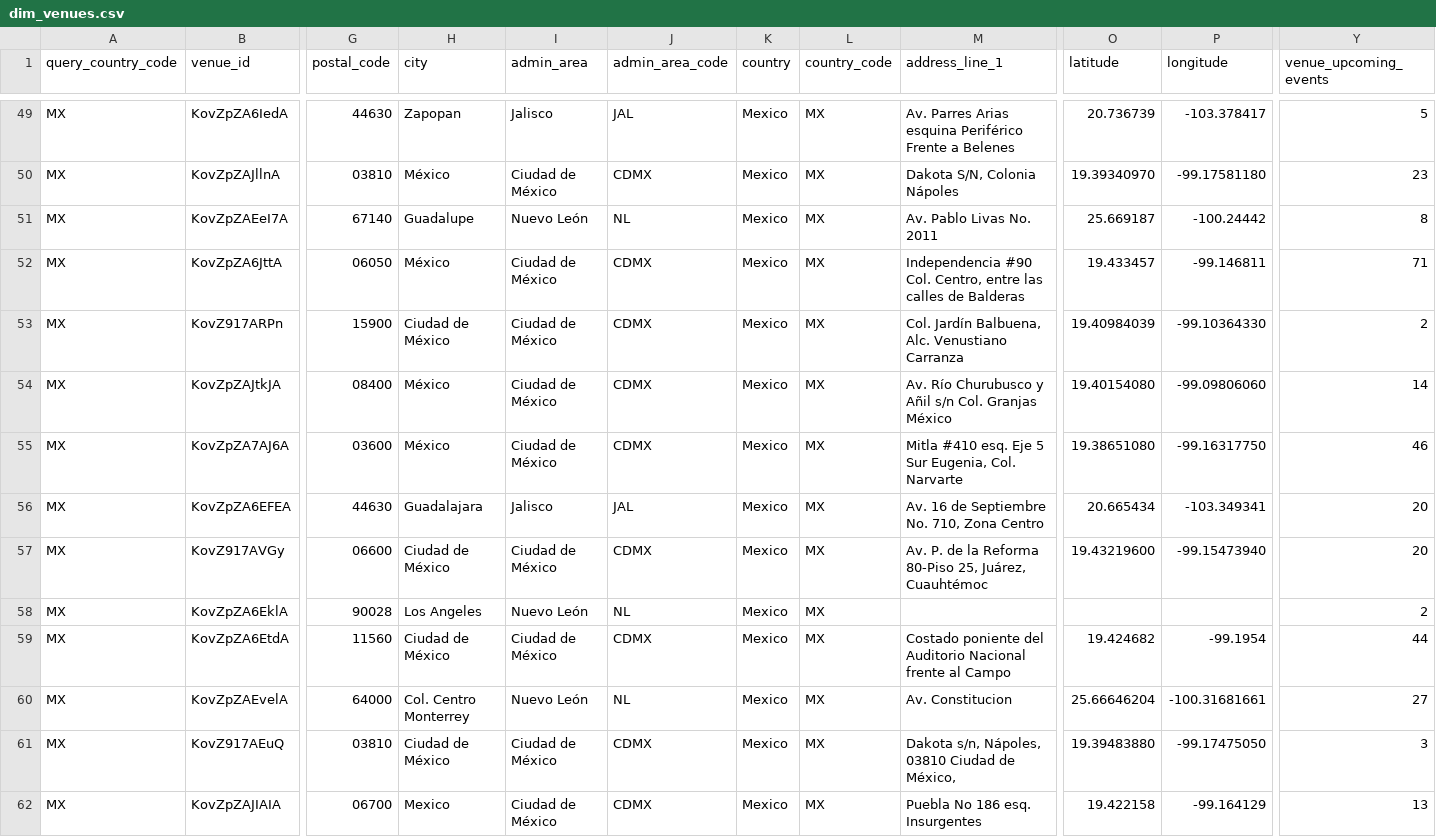
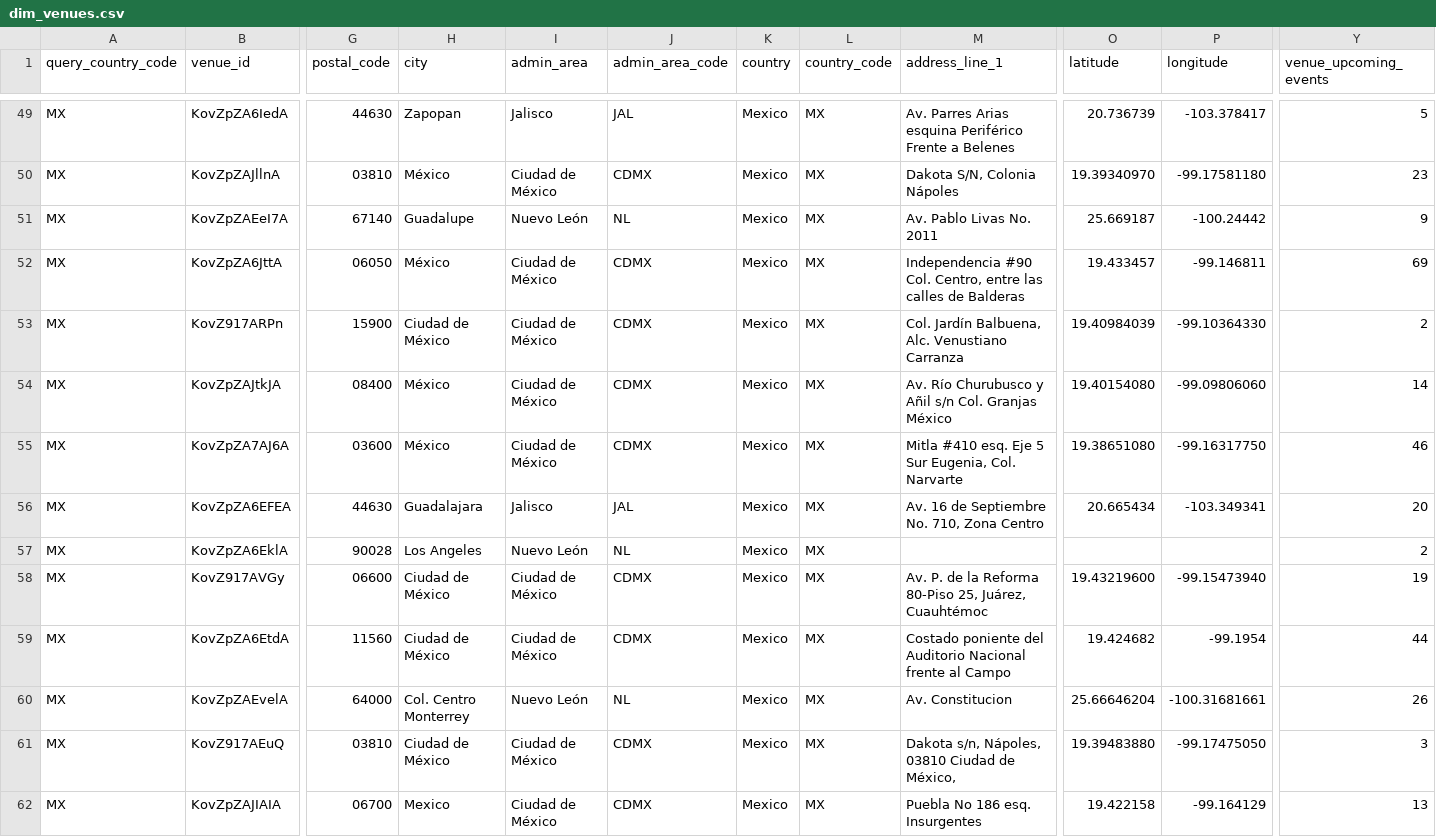
Before and after one commit to DavidCastilloSKT/analisis-oferta-musical-mexico-ticketmaster, a CSV file: data/processed/enriched_latam/dim_venues.csv, drawn as a sheet; only a part is shown, gaps mark what is left out; removed rows and columns are numbered as before the commit, all else as after; rows hold the shown columns only; the diff covers the shown part only; the diff names each change by its address in the sheet, - before the commit and + after, or states it on an @@ line.

```diff
--- a/data/processed/enriched_latam/dim_venues.csv
+++ b/data/processed/enriched_latam/dim_venues.csv
-Y51 (venue_upcoming_events): 8
+Y51 (venue_upcoming_events): 9
-Y52 (venue_upcoming_events): 71
+Y52 (venue_upcoming_events): 69
-row 57: MX | KovZ917AVGy | 06600 | Ciudad de México | Ciudad de México | CDMX | Mexico | MX | Av. P. de la Reforma 80-Piso 25, Juárez, Cuauhtémoc | 19.43219600 | -99.15473940 | 20
+row 58: MX | KovZ917AVGy | 06600 | Ciudad de México | Ciudad de México | CDMX | Mexico | MX | Av. P. de la Reforma 80-Piso 25, Juárez, Cuauhtémoc | 19.43219600 | -99.15473940 | 19
-Y60 (venue_upcoming_events): 27
+Y60 (venue_upcoming_events): 26
```
Also changed, not shown: 2 added rows, 3 removed rows, 1 moved row and 7 edited cells elsewhere in this file, data/processed/enriched_latam/bridge_event_attractions.csv, data/processed/enriched_latam/dim_attractions.csv, 2 other files.
